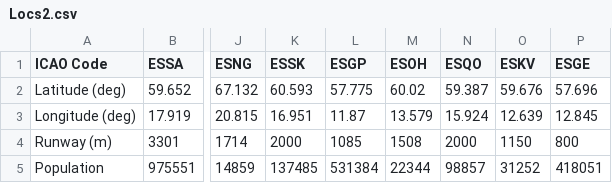
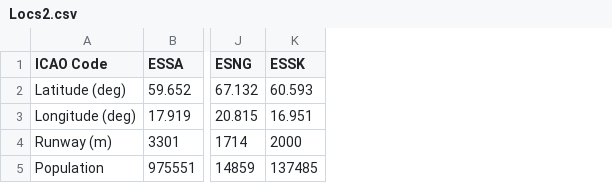
Before and after one commit to reinoudlampe/ProfEd_test, a CSV file: Locs2.csv, drawn as a sheet; only a part is shown, gaps mark what is left out; the diff names each change by its address in the sheet, - before the commit and + after, or states it on an @@ line.

Commit message:
Update Locs2.csv

```diff
--- a/Locs2.csv
+++ b/Locs2.csv
-column L (ESGP), rows 2-5: 57.775 | 11.87 | 1085 | 531384
-column M (ESOH), rows 2-5: 60.02 | 13.579 | 1508 | 22344
-column N (ESQO), rows 2-5: 59.387 | 15.924 | 2000 | 98857
-column O (ESKV), rows 2-5: 59.676 | 12.639 | 1150 | 31252
-column P (ESGE), rows 2-5: 57.696 | 12.845 | 800 | 418051
```
